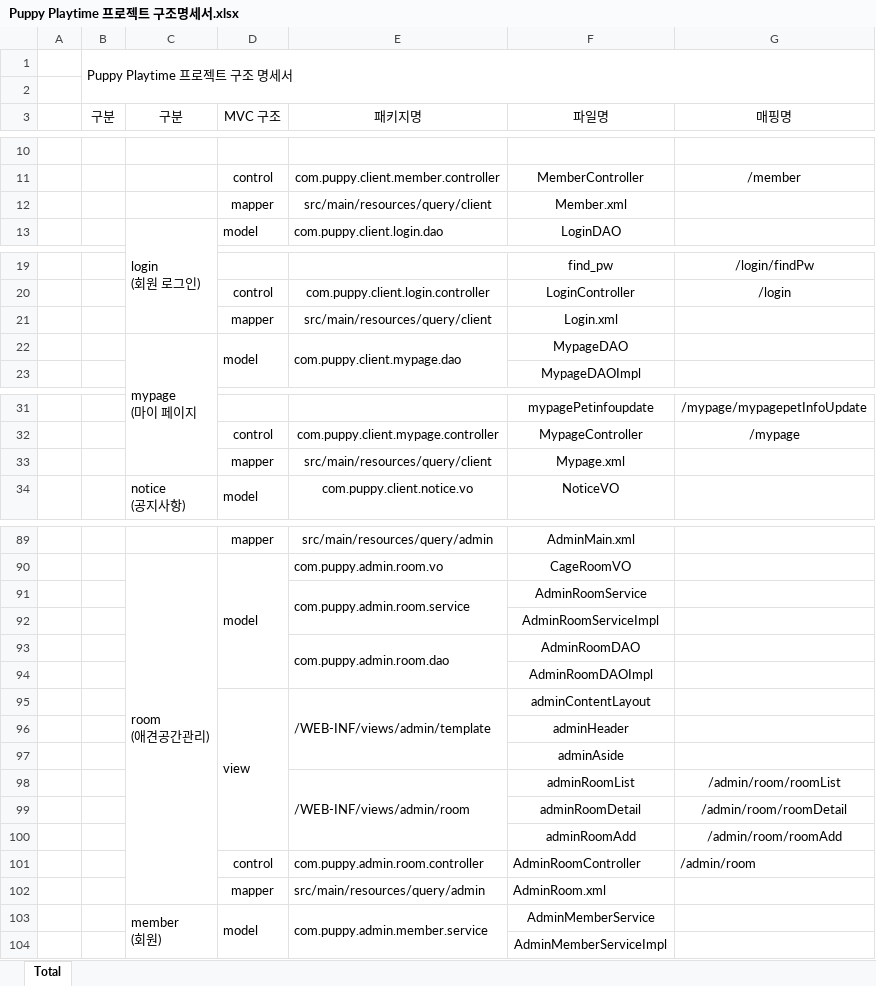
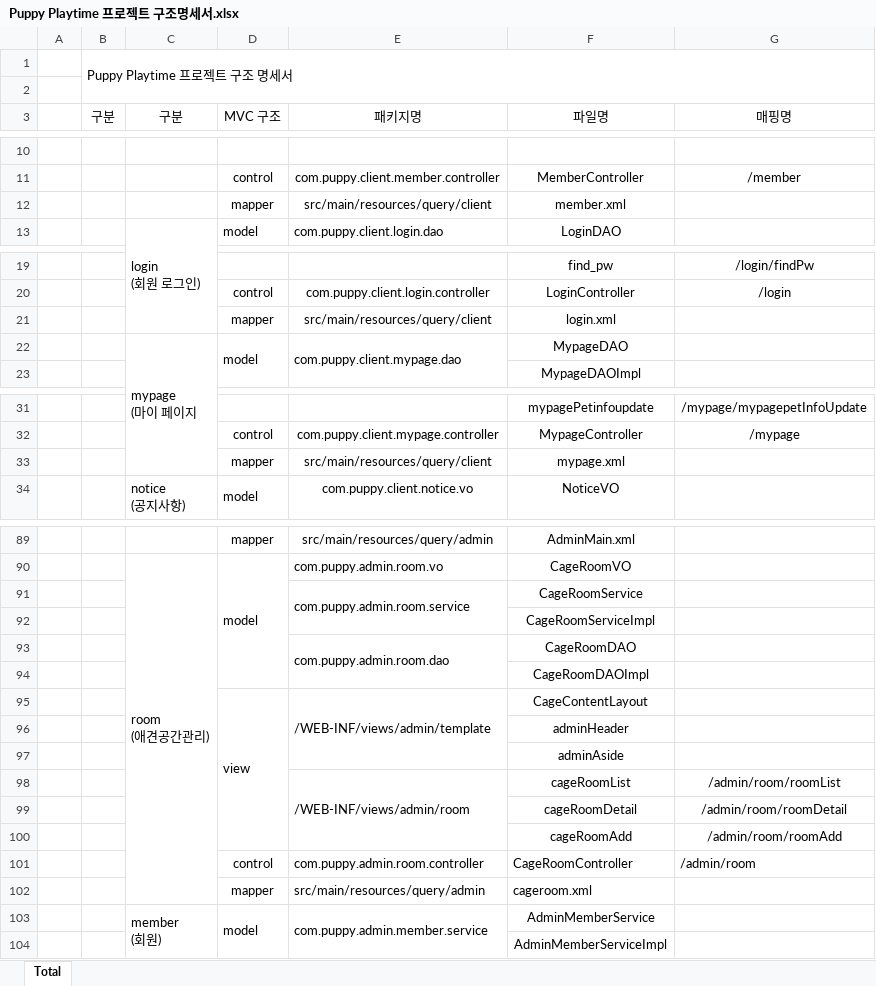
Before and after one commit to Jogging-Kim-Chaebak/PuppyPlaytime, an Excel workbook: 프로젝트 산출물/10. 구조명세서/Puppy Playtime 프로젝트 구조명세서.xlsx, sheet Total, drawn as a sheet; only a part is shown, gaps mark what is left out; values as stored, in another font and other column widths than the file's, no borders; the diff covers the shown part only; the diff names each change by its address in the sheet, - before the commit and + after, or states it on an @@ line.

Commit message:
구조명세서 notice->adminNotice 등으로 변경, room 파일명 변경

```diff
--- a/프로젝트 산출물/10. 구조명세서/Puppy Playtime 프로젝트 구조명세서.xlsx (sheet Total)
+++ b/프로젝트 산출물/10. 구조명세서/Puppy Playtime 프로젝트 구조명세서.xlsx (sheet Total)
-F12 (파일명): Member.xml
+F12 (파일명): member.xml
-F21 (파일명): Login.xml
+F21 (파일명): login.xml
-F33 (파일명): Mypage.xml
+F33 (파일명): mypage.xml
-F91 (파일명): AdminRoomService
+F91 (파일명): CageRoomService
-F92 (파일명): AdminRoomServiceImpl
+F92 (파일명): CageRoomServiceImpl
-F93 (파일명): AdminRoomDAO
+F93 (파일명): CageRoomDAO
-F94 (파일명): AdminRoomDAOImpl
+F94 (파일명): CageRoomDAOImpl
-F95 (파일명): adminContentLayout
+F95 (파일명): CageContentLayout
-F98 (파일명): adminRoomList
+F98 (파일명): cageRoomList
-F99 (파일명): adminRoomDetail
+F99 (파일명): cageRoomDetail
-F100 (파일명): adminRoomAdd
+F100 (파일명): cageRoomAdd
-F101 (파일명): AdminRoomController
+F101 (파일명): CageRoomController
-F102 (파일명): AdminRoom.xml
+F102 (파일명): cageroom.xml
```
Also changed, not shown: 6 edited cells elsewhere in this sheet, 1 other file.
